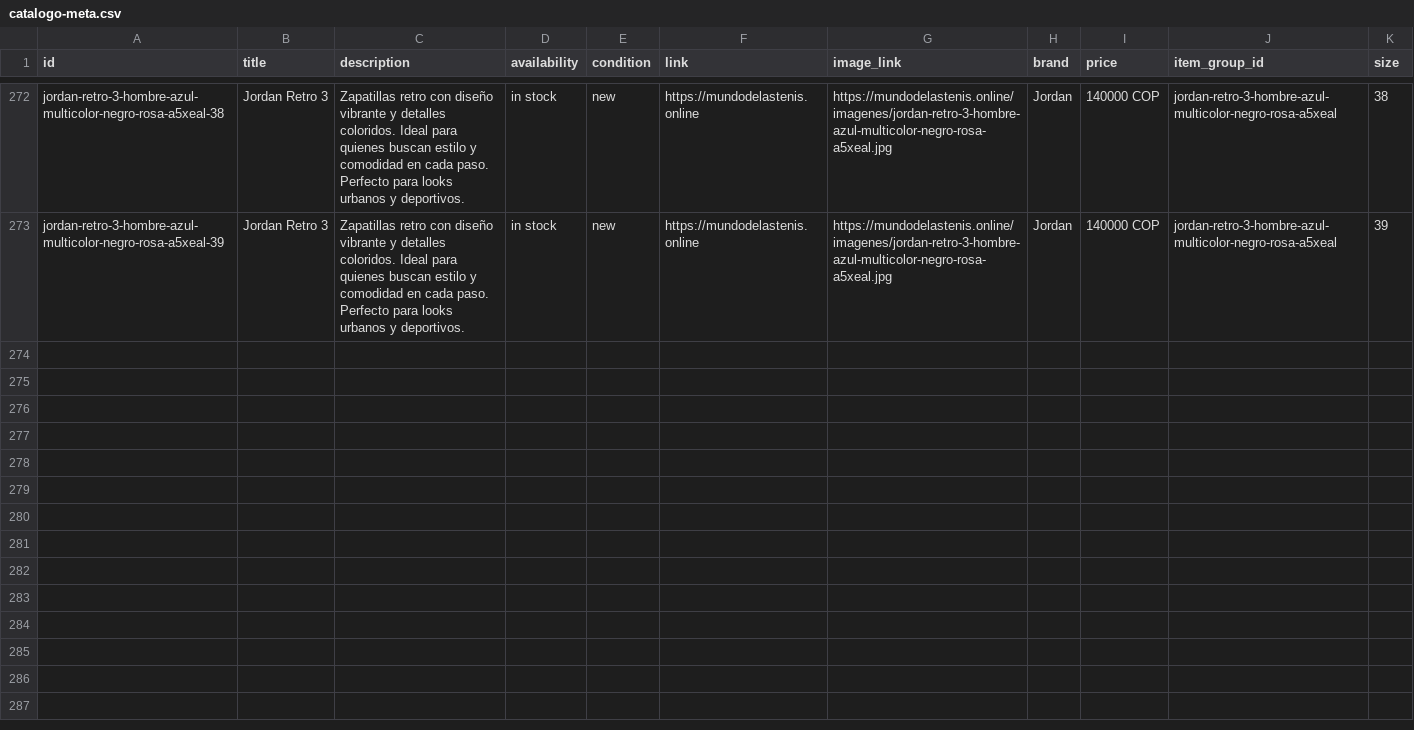
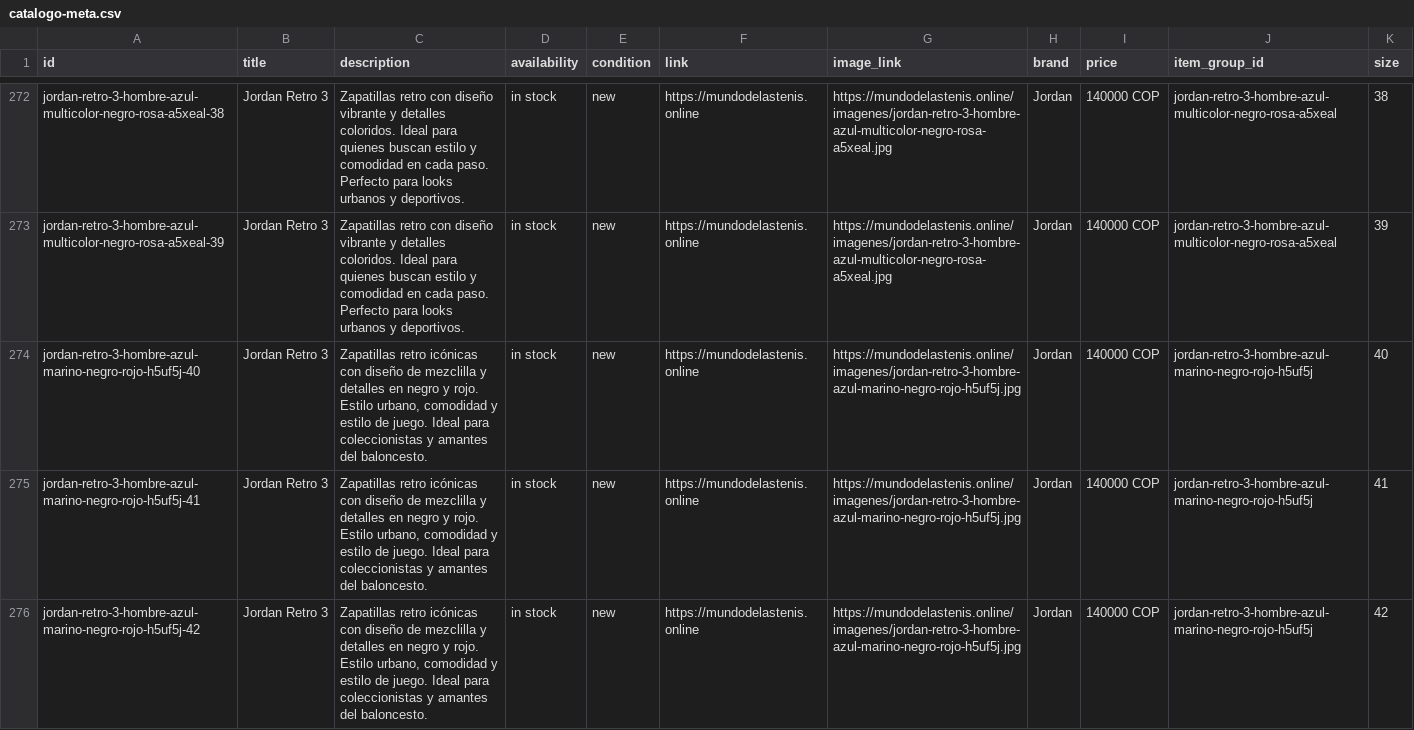
Before and after one commit to Aanticamperos/Mundo-de-las-tenis, a CSV file: catalogo-meta.csv, drawn as a sheet; only a part is shown, gaps mark what is left out; the diff covers the shown part only; the diff names each change by its address in the sheet, - before the commit and + after, or states it on an @@ line.

Commit message:
Actualizar catálogo de WhatsApp

```diff
--- a/catalogo-meta.csv
+++ b/catalogo-meta.csv
+row 274: jordan-retro-3-hombre-azul-marino-negro-rojo-h5uf5j-40 | Jordan Retro 3 | Zapatillas retro icónicas con diseño de mezclilla y detalles en negro y rojo. Estilo urbano, comodidad y estilo de juego. Ideal para coleccionistas y amantes del baloncesto. | in stock | new | https://mundodelastenis.online | https://mundodelastenis.online/imagenes/jordan-retro-3-hombre-azul-marino-negro-rojo-h5uf5j.jpg | Jordan | 140000 COP | jordan-retro-3-hombre-azul-marino-negro-rojo-h5uf5j | 40
+row 275: jordan-retro-3-hombre-azul-marino-negro-rojo-h5uf5j-41 | Jordan Retro 3 | Zapatillas retro icónicas con diseño de mezclilla y detalles en negro y rojo. Estilo urbano, comodidad y estilo de juego. Ideal para coleccionistas y amantes del baloncesto. | in stock | new | https://mundodelastenis.online | https://mundodelastenis.online/imagenes/jordan-retro-3-hombre-azul-marino-negro-rojo-h5uf5j.jpg | Jordan | 140000 COP | jordan-retro-3-hombre-azul-marino-negro-rojo-h5uf5j | 41
+row 276: jordan-retro-3-hombre-azul-marino-negro-rojo-h5uf5j-42 | Jordan Retro 3 | Zapatillas retro icónicas con diseño de mezclilla y detalles en negro y rojo. Estilo urbano, comodidad y estilo de juego. Ideal para coleccionistas y amantes del baloncesto. | in stock | new | https://mundodelastenis.online | https://mundodelastenis.online/imagenes/jordan-retro-3-hombre-azul-marino-negro-rojo-h5uf5j.jpg | Jordan | 140000 COP | jordan-retro-3-hombre-azul-marino-negro-rojo-h5uf5j | 42
```
Also changed, not shown: 2 added rows elsewhere in this file.
